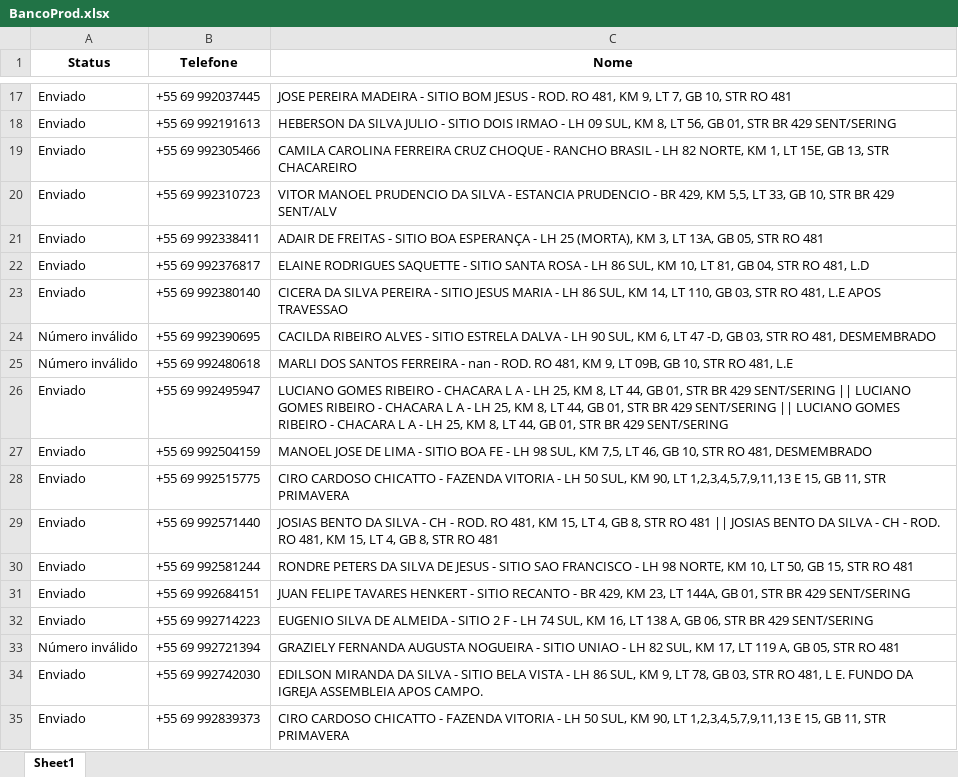
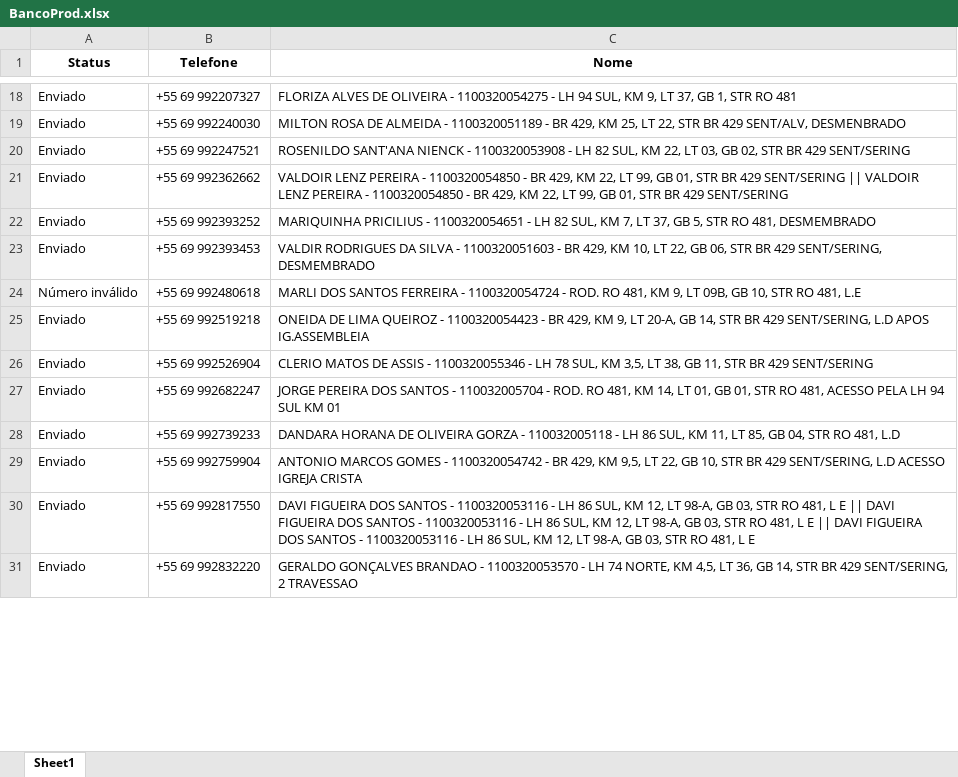
Before and after one commit to MarceloAnsilago/Botdesck, an Excel workbook: BancoProd.xlsx, sheet Sheet1, drawn as a sheet; only a part is shown, gaps mark what is left out; values as stored, in another font and other column widths than the file's, no borders; removed rows and columns are numbered as before the commit, all else as after; the diff covers the shown part only; the diff names each change by its address in the sheet, - before the commit and + after, or states it on an @@ line.

```diff
--- a/BancoProd.xlsx (sheet Sheet1)
+++ b/BancoProd.xlsx (sheet Sheet1)
-B18 (Telefone): +55 69 992037445
+B18 (Telefone): +55 69 992207327
-C18 (Nome): JOSE PEREIRA MADEIRA - SITIO BOM JESUS - ROD. RO 481, KM 9, LT 7, GB 10, STR RO…
+C18 (Nome): FLORIZA ALVES DE OLIVEIRA - 1100320054275 - LH 94 SUL, KM 9, LT 37, GB 1, STR RO…
-row 18: Enviado | +55 69 992191613 | HEBERSON DA SILVA JULIO - SITIO DOIS IRMAO - LH 09 SUL, KM 8, LT 56, GB 01, STR BR 429 SENT/SERING
-B19 (Telefone): +55 69 992305466
+B19 (Telefone): +55 69 992240030
-C19 (Nome): CAMILA CAROLINA FERREIRA CRUZ CHOQUE - RANCHO BRASIL - LH 82 NORTE, KM 1, LT 15E, GB 13, STR CHACAREIRO
+C19 (Nome): MILTON ROSA DE ALMEIDA - 1100320051189 - BR 429, KM 25, LT 22, STR BR 429 SENT/ALV, DESMENBRADO
-B20 (Telefone): +55 69 992310723
+B20 (Telefone): +55 69 992247521
-C20 (Nome): VITOR MANOEL PRUDENCIO DA SILVA - ESTANCIA PRUDENCIO - BR 429, KM 5,5, LT 33, GB 10, STR BR 429 SENT/ALV
+C20 (Nome): ROSENILDO SANT'ANA NIENCK - 1100320053908 - LH 82 SUL, KM 22, LT 03, GB 02, STR BR 429 SENT/SERING
-B21 (Telefone): +55 69 992338411
+B21 (Telefone): +55 69 992362662
-C21 (Nome): ADAIR DE FREITAS - SITIO BOA ESPERANÇA - LH 25 (MORTA), KM 3, LT 13A, GB 05, STR RO 481
+C21 (Nome): VALDOIR LENZ PEREIRA - 1100320054850 - BR 429, KM 22, LT 99, GB 01, STR BR 429 SENT/SERING || VALDOIR LENZ PEREIRA - 1100320054850 - BR 429, KM 22, LT 99, GB 01, STR BR 429 SENT/SERING
-B22 (Telefone): +55 69 992376817
+B22 (Telefone): +55 69 992393252
-C22 (Nome): ELAINE RODRIGUES SAQUETTE - SITIO SANTA ROSA - LH 86 SUL, KM 10, LT 81, GB 04, STR RO 481, L.D
+C22 (Nome): MARIQUINHA PRICILIUS - 1100320054651 - LH 82 SUL, KM 7, LT 37, GB 5, STR RO 481, DESMEMBRADO
-B23 (Telefone): +55 69 992380140
+B23 (Telefone): +55 69 992393453
-C23 (Nome): CICERA DA SILVA PEREIRA - SITIO JESUS MARIA - LH 86 SUL, KM 14, LT 110, GB 03, STR RO 481, L.E APOS TRAVESSAO
+C23 (Nome): VALDIR RODRIGUES DA SILVA - 1100320051603 - BR 429, KM 10, LT 22, GB 06, STR BR 429 SENT/SERING, DESMEMBRADO
-row 24: Número inválido | +55 69 992390695 | CACILDA RIBEIRO ALVES - SITIO ESTRELA DALVA - LH 90 SUL, KM 6, LT 47 -D, GB 03, STR RO 481, DESMEMBRADO
-C24 (Nome): …FERREIRA - nan - ROD.…
+C24 (Nome): …FERREIRA - 1100320054724 - ROD.…
-B25 (Telefone): +55 69 992495947
+B25 (Telefone): +55 69 992519218
-C25 (Nome): LUCIANO GOMES RIBEIRO - CHACARA L A - LH 25, KM 8, LT 44, GB 01, STR BR 429 SENT/SERING || LUCIANO GOMES RIBEIRO - CHACARA L A - LH 25, KM 8, LT 44, GB 01, STR BR 429 SENT/SERING || LUCIANO GOMES RIBEIRO - CHACARA L A - LH 25, KM 8, LT 44, GB 01, STR BR 429 SENT/SERING
+C25 (Nome): ONEIDA DE LIMA QUEIROZ - 1100320054423 - BR 429, KM 9, LT 20-A, GB 14, STR BR 429 SENT/SERING, L.D APOS IG.ASSEMBLEIA
-B26 (Telefone): +55 69 992504159
+B26 (Telefone): +55 69 992526904
-C26 (Nome): MANOEL JOSE DE LIMA - SITIO BOA FE - LH 98 SUL, KM 7,5, LT 46, GB 10, STR RO 481, DESMEMBRADO
+C26 (Nome): CLERIO MATOS DE ASSIS - 1100320055346 - LH 78 SUL, KM 3,5, LT 38, GB 11, STR BR 429 SENT/SERING
-row 28: Enviado | +55 69 992515775 | CIRO CARDOSO CHICATTO - FAZENDA VITORIA - LH 50 SUL, KM 90, LT 1,2,3,4,5,7,9,11,13 E 15, GB 11, STR PRIMAVERA
-B27 (Telefone): +55 69 992571440
+B27 (Telefone): +55 69 992682247
-C27 (Nome): JOSIAS BENTO DA SILVA - CH - ROD. RO 481, KM 15, LT 4, GB 8, STR RO 481 || JOSIAS BENTO DA SILVA - CH - ROD. RO 481, KM 15, LT 4, GB 8, STR RO 481
+C27 (Nome): JORGE PEREIRA DOS SANTOS - 110032005704 - ROD. RO 481, KM 14, LT 01, GB 01, STR RO 481, ACESSO PELA LH 94 SUL KM 01
-B28 (Telefone): +55 69 992581244
+B28 (Telefone): +55 69 992739233
-C28 (Nome): RONDRE PETERS DA SILVA DE JESUS - SITIO SAO FRANCISCO - LH 98 NORTE, KM 10, LT 50, GB 15, STR RO 481
+C28 (Nome): DANDARA HORANA DE OLIVEIRA GORZA - 110032005118 - LH 86 SUL, KM 11, LT 85, GB 04, STR RO 481, L.D
-B29 (Telefone): +55 69 992684151
+B29 (Telefone): +55 69 992759904
-C29 (Nome): JUAN FELIPE TAVARES HENKERT - SITIO RECANTO - BR 429, KM 23, LT 144A, GB 01, STR BR 429 SENT/SERING
+C29 (Nome): ANTONIO MARCOS GOMES - 1100320054742 - BR 429, KM 9,5, LT 22, GB 10, STR BR 429 SENT/SERING, L.D ACESSO IGREJA CRISTA
-B30 (Telefone): +55 69 992714223
+B30 (Telefone): +55 69 992817550
-C30 (Nome): EUGENIO SILVA DE ALMEIDA - SITIO 2 F - LH 74 SUL, KM 16, LT 138 A, GB 06, STR BR 429 SENT/SERING
+C30 (Nome): DAVI FIGUEIRA DOS SANTOS - 1100320053116 - LH 86 SUL, KM 12, LT 98-A, GB 03, STR RO 481, L E || DAVI FIGUEIRA DOS SANTOS - 1100320053116 - LH 86 SUL, KM 12, LT 98-A, GB 03, STR RO 481, L E || DAVI FIGUEIRA DOS SANTOS - 1100320053116 - LH 86 SUL, KM 12, LT 98-A, GB 03, STR RO 481, L E
-row 33: Número inválido | +55 69 992721394 | GRAZIELY FERNANDA AUGUSTA NOGUEIRA - SITIO UNIAO - LH 82 SUL, KM 17, LT 119 A, GB 05, STR RO 481
-B31 (Telefone): +55 69 992742030
+B31 (Telefone): +55 69 992832220
-C31 (Nome): EDILSON MIRANDA DA SILVA - SITIO BELA VISTA - LH 86 SUL, KM 9, LT 78, GB 03, STR RO 481, L E. FUNDO DA IGREJA ASSEMBLEIA APOS CAMPO.
+C31 (Nome): GERALDO GONÇALVES BRANDAO - 1100320053570 - LH 74 NORTE, KM 4,5, LT 36, GB 14, STR BR 429 SENT/SERING, 2 TRAVESSAO
-row 35: Enviado | +55 69 992839373 | CIRO CARDOSO CHICATTO - FAZENDA VITORIA - LH 50 SUL, KM 90, LT 1,2,3,4,5,7,9,11,13 E 15, GB 11, STR PRIMAVERA
```
Also changed, not shown: 15 added rows, 8 removed rows and 72 edited cells elsewhere in this sheet, 3 other files.
